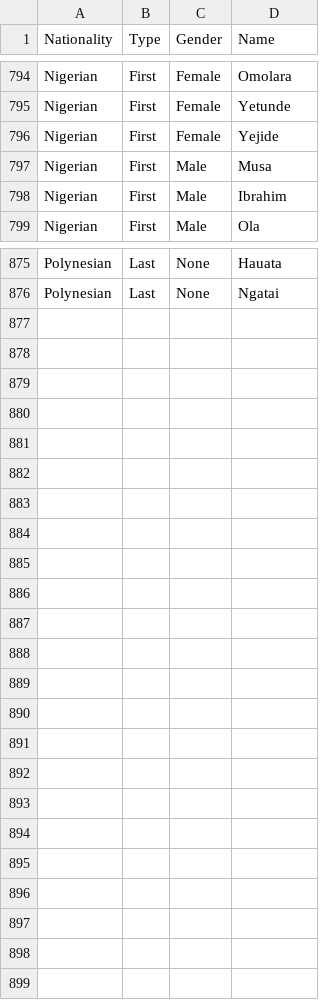
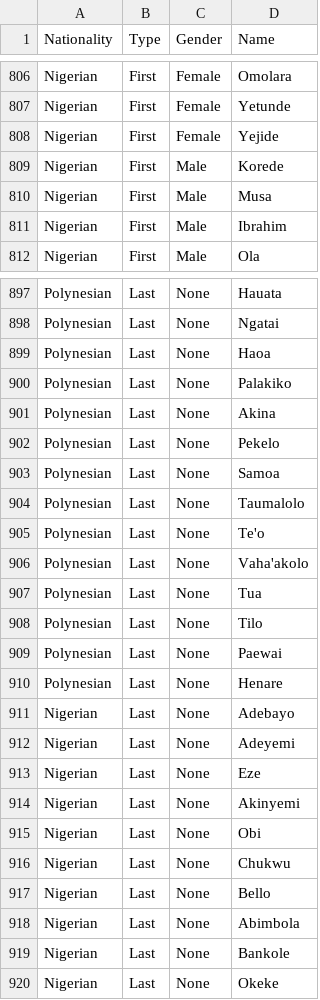
Before and after one commit to samanthadiggs/sims_story_generator, a CSV file: names.csv, drawn as a sheet; only a part is shown, gaps mark what is left out; the diff covers the shown part only; the diff names each change by its address in the sheet, - before the commit and + after, or states it on an @@ line.

Commit message:
updated names
added polynesian last names, nigerian last names, and polynesian male names

```diff
--- a/names.csv
+++ b/names.csv
+row 809: Nigerian | First | Male | Korede
+row 899: Polynesian | Last | None | Haoa
+row 900: Polynesian | Last | None | Palakiko
+row 901: Polynesian | Last | None | Akina
+row 902: Polynesian | Last | None | Pekelo
+row 903: Polynesian | Last | None | Samoa
+row 904: Polynesian | Last | None | Taumalolo
+row 905: Polynesian | Last | None | Te'o
+row 906: Polynesian | Last | None | Vaha'akolo
+row 907: Polynesian | Last | None | Tua
+row 908: Polynesian | Last | None | Tilo
+row 909: Polynesian | Last | None | Paewai
+row 910: Polynesian | Last | None | Henare
+row 911: Nigerian | Last | None | Adebayo
+row 912: Nigerian | Last | None | Adeyemi
+row 913: Nigerian | Last | None | Eze
+row 914: Nigerian | Last | None | Akinyemi
+row 915: Nigerian | Last | None | Obi
+row 916: Nigerian | Last | None | Chukwu
+row 917: Nigerian | Last | None | Bello
+row 918: Nigerian | Last | None | Abimbola
+row 919: Nigerian | Last | None | Bankole
+row 920: Nigerian | Last | None | Okeke
```
Also changed, not shown: 21 added rows and 1 edited cell elsewhere in this file.
